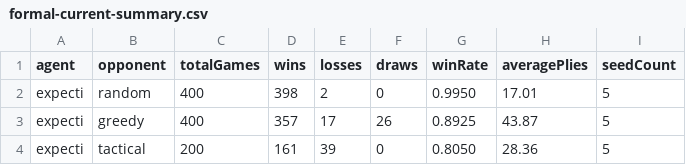
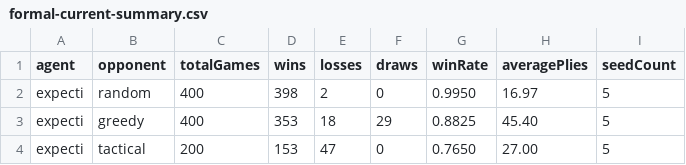
Before and after one commit to Caramel-PD/java_jieqi, a CSV file: docs/ai-benchmark/formal-current-summary.csv, drawn as a sheet.

```diff
--- a/docs/ai-benchmark/formal-current-summary.csv
+++ b/docs/ai-benchmark/formal-current-summary.csv
@@ -1,4 +1,4 @@
 agent,opponent,totalGames,wins,losses,draws,winRate,averagePlies,seedCount
-expecti,random,400,398,2,0,0.9950,17.01,5
-expecti,greedy,400,357,17,26,0.8925,43.87,5
-expecti,tactical,200,161,39,0,0.8050,28.36,5
+expecti,random,400,398,2,0,0.9950,16.97,5
+expecti,greedy,400,353,18,29,0.8825,45.40,5
+expecti,tactical,200,153,47,0,0.7650,27.00,5
```
Also changed, not shown: docs/ai-benchmark/formal-current-raw.csv, docs/ai-benchmark/formal-greedy.csv, 8 other files.
